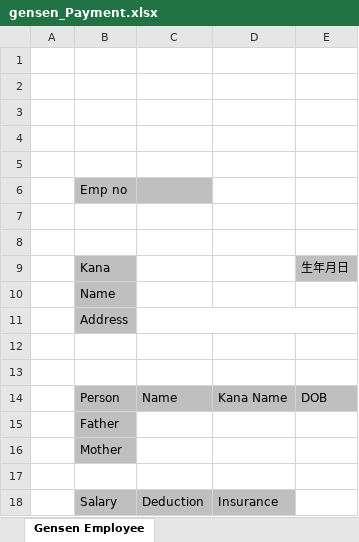
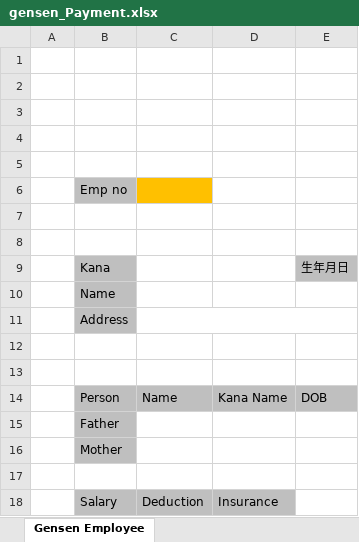
Before and after one commit to RajeshMaster/Salarycalc, an Excel workbook: resources/assets/uploadandtemplates/templates/gensen_Payment.xlsx, sheet Gensen Employee, drawn as a sheet; values as stored, in another font and other column widths than the file's, no borders; the diff names each change by its address in the sheet, - before the commit and + after, or states it on an @@ line.

Commit message:
Excel Process Changes

```diff
--- a/resources/assets/uploadandtemplates/templates/gensen_Payment.xlsx (sheet Gensen Employee)
+++ b/resources/assets/uploadandtemplates/templates/gensen_Payment.xlsx (sheet Gensen Employee)
-C6 fill: #BFBFBF
+C6 fill: #FFC000
```
Also changed, not shown: 1 other file.
